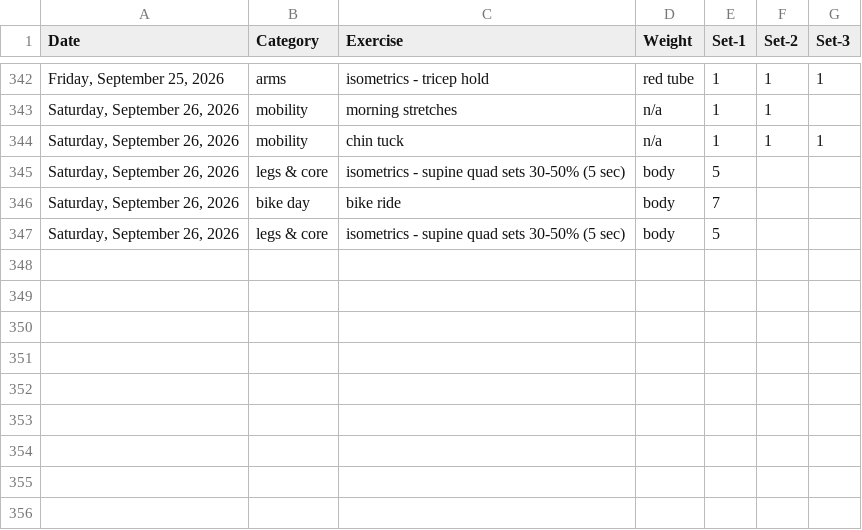
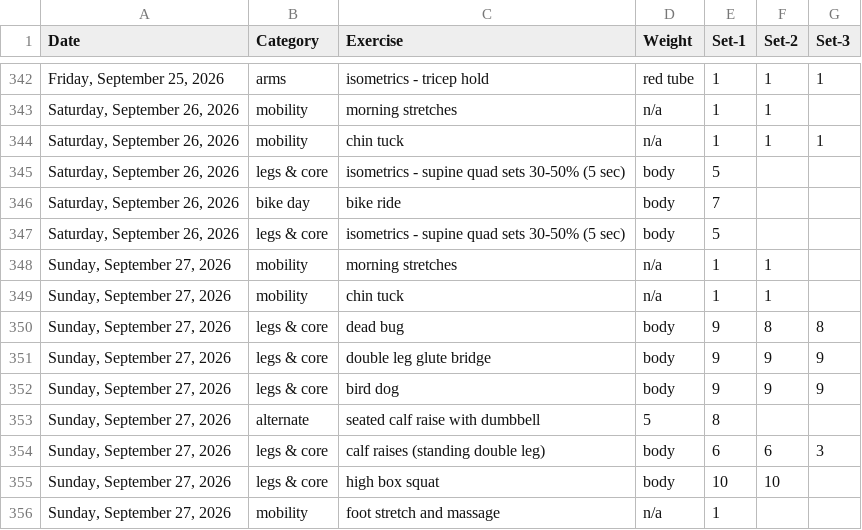
Before and after one commit to bcdatavis/fitness-tracker, a CSV file: log/workout-log.csv, drawn as a sheet; only a part is shown, gaps mark what is left out.

Commit message:
Workout Log Sunday, September 27, 2026

```diff
--- a/log/workout-log.csv
+++ b/log/workout-log.csv
@@ -347 +347,10 @@ Date,Category,Exercise,Weight,Set-1,Set-2,Set-3
 "Saturday, September 26, 2026",legs & core,isometrics - supine quad sets 30-50% (5 sec),body,5,,
+"Sunday, September 27, 2026",mobility,morning stretches,n/a,1,1,
+"Sunday, September 27, 2026",mobility,chin tuck,n/a,1,1,
+"Sunday, September 27, 2026",legs & core,dead bug,body,9,8,8
+"Sunday, September 27, 2026",legs & core,double leg glute bridge,body,9,9,9
+"Sunday, September 27, 2026",legs & core,bird dog,body,9,9,9
+"Sunday, September 27, 2026",alternate,seated calf raise with dumbbell,5,8,,
+"Sunday, September 27, 2026",legs & core,calf raises (standing double leg),body,6,6,3
+"Sunday, September 27, 2026",legs & core,high box squat,body,10,10,
+"Sunday, September 27, 2026",mobility,foot stretch and massage,n/a,1,,
```
